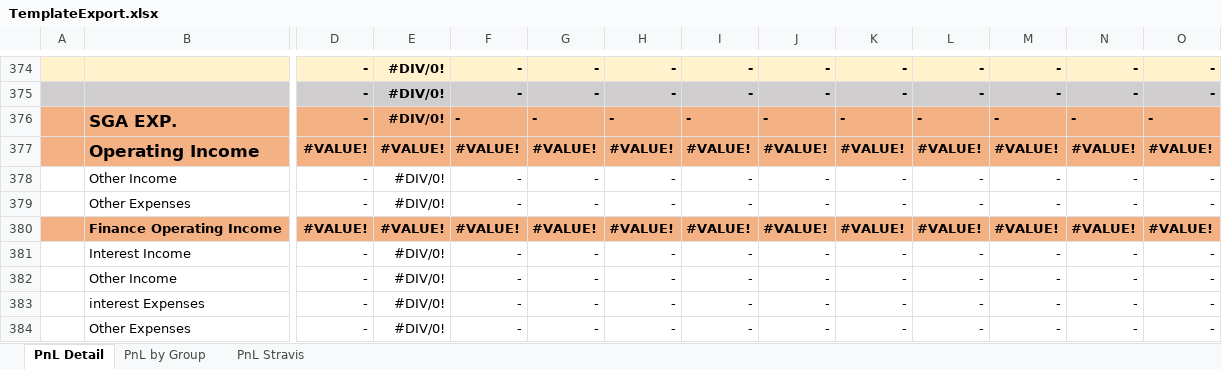
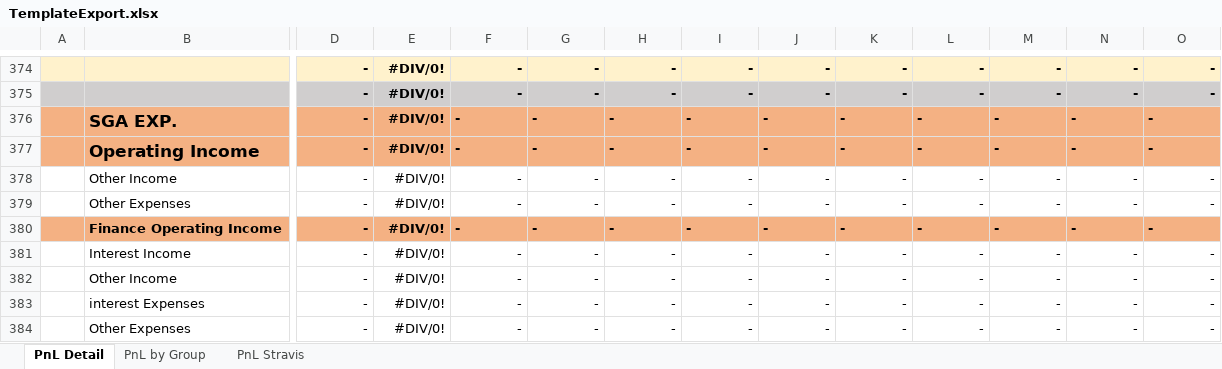
Before and after one commit to aisin-remote/cubic-pro, an Excel workbook: public/files/TemplateExport.xlsx, sheet PnL Detail, drawn as a sheet; only a part is shown, gaps mark what is left out; values as stored, in another font and other column widths than the file's, no borders; the diff covers the shown part only; the diff names each change by its address in the sheet, - before the commit and + after, or states it on an @@ line.

```diff
--- a/public/files/TemplateExport.xlsx (sheet PnL Detail)
+++ b/public/files/TemplateExport.xlsx (sheet PnL Detail)
-D377: #VALUE!
+D377: -
-E377: #VALUE!
+E377: #DIV/0!
-F377: #VALUE!
+F377: -
-G377: #VALUE!
+G377: -
-H377: #VALUE!
+H377: -
-I377: #VALUE!
+I377: -
-J377: #VALUE!
+J377: -
-K377: #VALUE!
+K377: -
-L377: #VALUE!
+L377: -
-M377: #VALUE!
+M377: -
-N377: #VALUE!
+N377: -
-O377: #VALUE!
+O377: -
-D380: #VALUE!
+D380: -
-E380: #VALUE!
+E380: #DIV/0!
-F380: #VALUE!
+F380: -
-G380: #VALUE!
+G380: -
-H380: #VALUE!
+H380: -
-I380: #VALUE!
+I380: -
-J380: #VALUE!
+J380: -
-K380: #VALUE!
+K380: -
-L380: #VALUE!
+L380: -
-M380: #VALUE!
+M380: -
-N380: #VALUE!
+N380: -
-O380: #VALUE!
+O380: -
```
Also changed, not shown: 281 edited cells and cell formats elsewhere in this sheet, sheet PnL by Group, sheet PnL Stravis, formulas that keep their value.
